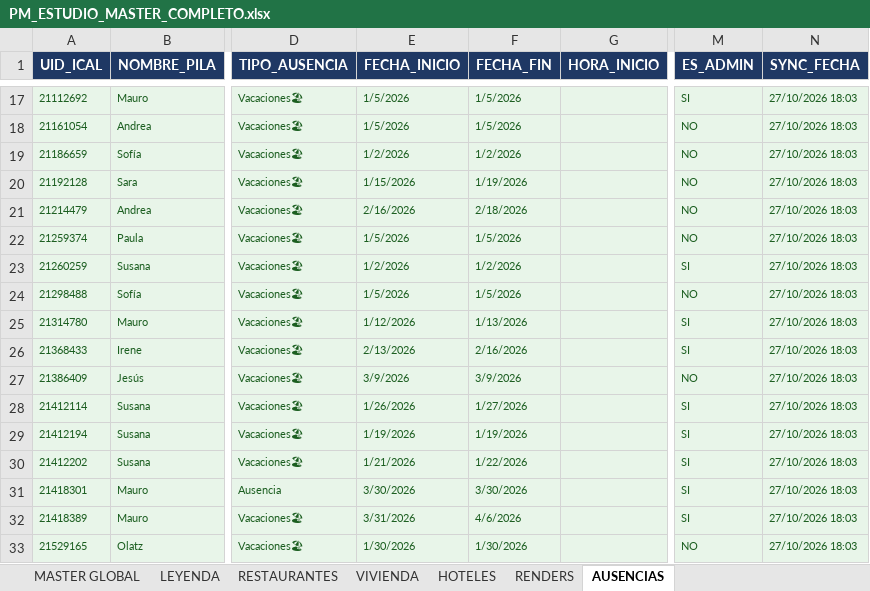
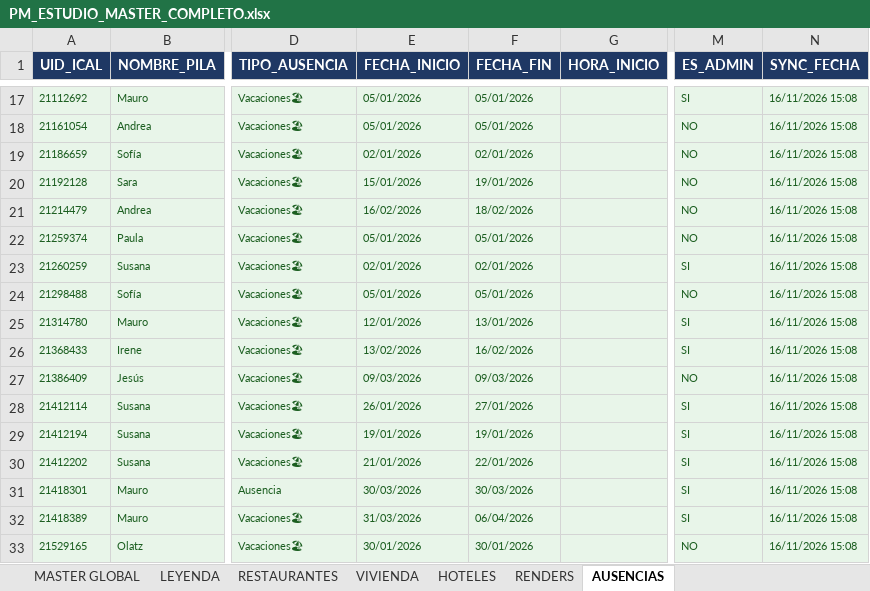
Before and after one commit to javierjimenezcisneros-create/apds-pm-estudio, an Excel workbook: PM_ESTUDIO_MASTER_COMPLETO.xlsx, sheet AUSENCIAS, drawn as a sheet; only a part is shown, gaps mark what is left out; values as stored, in another font and other column widths than the file's, no borders; the diff covers the shown part only; the diff names each change by its address in the sheet, - before the commit and + after, or states it on an @@ line.

```diff
--- a/PM_ESTUDIO_MASTER_COMPLETO.xlsx (sheet AUSENCIAS)
+++ b/PM_ESTUDIO_MASTER_COMPLETO.xlsx (sheet AUSENCIAS)
-E17:E18 (FECHA_INICIO): 1/5/2026
+E17:E18 (FECHA_INICIO): 05/01/2026
-F17:F18 (FECHA_FIN): 1/5/2026
+F17:F18 (FECHA_FIN): 05/01/2026
-N17:N33 (SYNC_FECHA): 27/10/2026 18:03
+N17:N33 (SYNC_FECHA): 16/11/2026 15:08
-E19 (FECHA_INICIO): 1/2/2026
+E19 (FECHA_INICIO): 02/01/2026
-F19 (FECHA_FIN): 1/2/2026
+F19 (FECHA_FIN): 02/01/2026
-E20 (FECHA_INICIO): 1/15/2026
+E20 (FECHA_INICIO): 15/01/2026
-F20 (FECHA_FIN): 1/19/2026
+F20 (FECHA_FIN): 19/01/2026
-E21 (FECHA_INICIO): 2/16/2026
+E21 (FECHA_INICIO): 16/02/2026
-F21 (FECHA_FIN): 2/18/2026
+F21 (FECHA_FIN): 18/02/2026
-E22 (FECHA_INICIO): 1/5/2026
+E22 (FECHA_INICIO): 05/01/2026
-F22 (FECHA_FIN): 1/5/2026
+F22 (FECHA_FIN): 05/01/2026
-E23 (FECHA_INICIO): 1/2/2026
+E23 (FECHA_INICIO): 02/01/2026
-F23 (FECHA_FIN): 1/2/2026
+F23 (FECHA_FIN): 02/01/2026
-E24 (FECHA_INICIO): 1/5/2026
+E24 (FECHA_INICIO): 05/01/2026
-F24 (FECHA_FIN): 1/5/2026
+F24 (FECHA_FIN): 05/01/2026
-E25 (FECHA_INICIO): 1/12/2026
+E25 (FECHA_INICIO): 12/01/2026
-F25 (FECHA_FIN): 1/13/2026
+F25 (FECHA_FIN): 13/01/2026
-E26 (FECHA_INICIO): 2/13/2026
+E26 (FECHA_INICIO): 13/02/2026
-F26 (FECHA_FIN): 2/16/2026
+F26 (FECHA_FIN): 16/02/2026
-E27 (FECHA_INICIO): 3/9/2026
+E27 (FECHA_INICIO): 09/03/2026
-F27 (FECHA_FIN): 3/9/2026
+F27 (FECHA_FIN): 09/03/2026
-E28 (FECHA_INICIO): 1/26/2026
+E28 (FECHA_INICIO): 26/01/2026
-F28 (FECHA_FIN): 1/27/2026
+F28 (FECHA_FIN): 27/01/2026
-E29 (FECHA_INICIO): 1/19/2026
+E29 (FECHA_INICIO): 19/01/2026
-F29 (FECHA_FIN): 1/19/2026
+F29 (FECHA_FIN): 19/01/2026
-E30 (FECHA_INICIO): 1/21/2026
+E30 (FECHA_INICIO): 21/01/2026
-F30 (FECHA_FIN): 1/22/2026
+F30 (FECHA_FIN): 22/01/2026
-E31 (FECHA_INICIO): 3/30/2026
+E31 (FECHA_INICIO): 30/03/2026
-F31 (FECHA_FIN): 3/30/2026
+F31 (FECHA_FIN): 30/03/2026
-E32 (FECHA_INICIO): 3/31/2026
+E32 (FECHA_INICIO): 31/03/2026
-F32 (FECHA_FIN): 4/6/2026
+F32 (FECHA_FIN): 06/04/2026
-E33 (FECHA_INICIO): 1/30/2026
+E33 (FECHA_INICIO): 30/01/2026
-F33 (FECHA_FIN): 1/30/2026
+F33 (FECHA_FIN): 30/01/2026
```
Also changed, not shown: 13 added rows and 270 edited cells elsewhere in this sheet.
